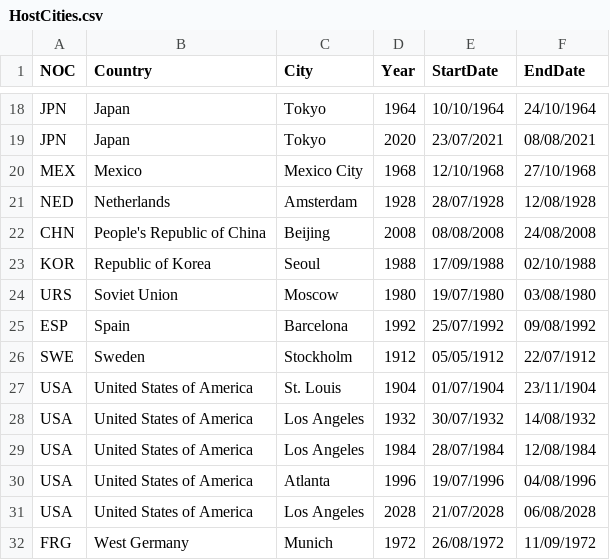
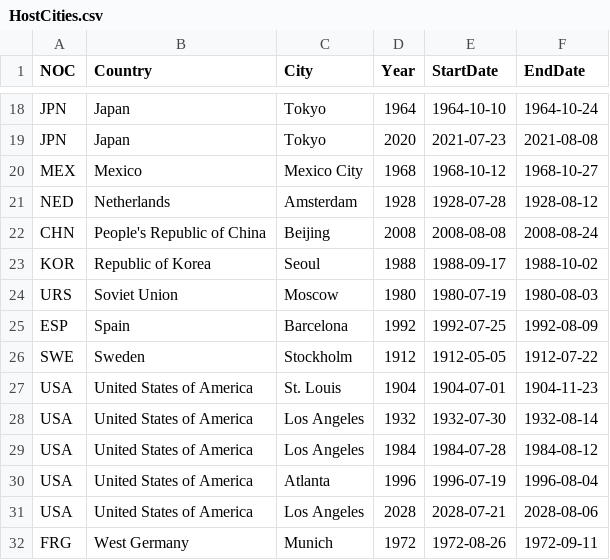
Before and after one commit to tugraz-isds/datasets, a CSV file: summer_olympics/HostCities.csv, drawn as a sheet; only a part is shown, gaps mark what is left out; the diff covers the shown part only; the diff names each change by its address in the sheet, - before the commit and + after, or states it on an @@ line.

Commit message:
Date format update

```diff
--- a/summer_olympics/HostCities.csv
+++ b/summer_olympics/HostCities.csv
-E18 (StartDate): 10/10/1964
+E18 (StartDate): 1964-10-10
-F18 (EndDate): 24/10/1964
+F18 (EndDate): 1964-10-24
-E19 (StartDate): 23/07/2021
+E19 (StartDate): 2021-07-23
-F19 (EndDate): 08/08/2021
+F19 (EndDate): 2021-08-08
-E20 (StartDate): 12/10/1968
+E20 (StartDate): 1968-10-12
-F20 (EndDate): 27/10/1968
+F20 (EndDate): 1968-10-27
-E21 (StartDate): 28/07/1928
+E21 (StartDate): 1928-07-28
-F21 (EndDate): 12/08/1928
+F21 (EndDate): 1928-08-12
-E22 (StartDate): 08/08/2008
+E22 (StartDate): 2008-08-08
-F22 (EndDate): 24/08/2008
+F22 (EndDate): 2008-08-24
-E23 (StartDate): 17/09/1988
+E23 (StartDate): 1988-09-17
-F23 (EndDate): 02/10/1988
+F23 (EndDate): 1988-10-02
-E24 (StartDate): 19/07/1980
+E24 (StartDate): 1980-07-19
-F24 (EndDate): 03/08/1980
+F24 (EndDate): 1980-08-03
-E25 (StartDate): 25/07/1992
+E25 (StartDate): 1992-07-25
-F25 (EndDate): 09/08/1992
+F25 (EndDate): 1992-08-09
-E26 (StartDate): 05/05/1912
+E26 (StartDate): 1912-05-05
-F26 (EndDate): 22/07/1912
+F26 (EndDate): 1912-07-22
-E27 (StartDate): 01/07/1904
+E27 (StartDate): 1904-07-01
-F27 (EndDate): 23/11/1904
+F27 (EndDate): 1904-11-23
-E28 (StartDate): 30/07/1932
+E28 (StartDate): 1932-07-30
-F28 (EndDate): 14/08/1932
+F28 (EndDate): 1932-08-14
-E29 (StartDate): 28/07/1984
+E29 (StartDate): 1984-07-28
-F29 (EndDate): 12/08/1984
+F29 (EndDate): 1984-08-12
-E30 (StartDate): 19/07/1996
+E30 (StartDate): 1996-07-19
-F30 (EndDate): 04/08/1996
+F30 (EndDate): 1996-08-04
-E31 (StartDate): 21/07/2028
+E31 (StartDate): 2028-07-21
-F31 (EndDate): 06/08/2028
+F31 (EndDate): 2028-08-06
-E32 (StartDate): 26/08/1972
+E32 (StartDate): 1972-08-26
-F32 (EndDate): 11/09/1972
+F32 (EndDate): 1972-09-11
```
Also changed, not shown: 32 edited cells elsewhere in this file, 1 other file.
